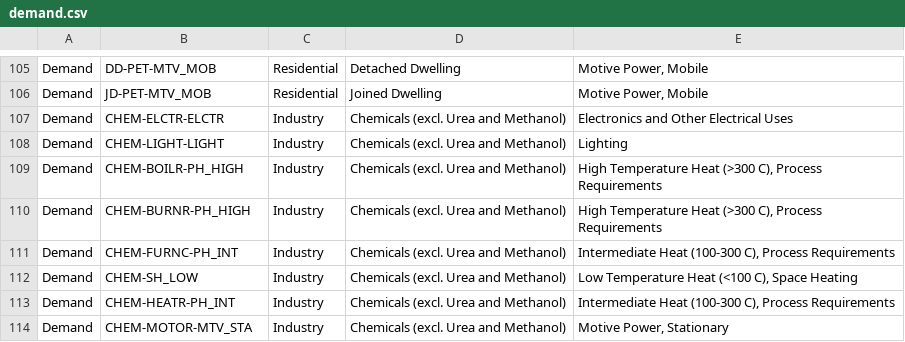
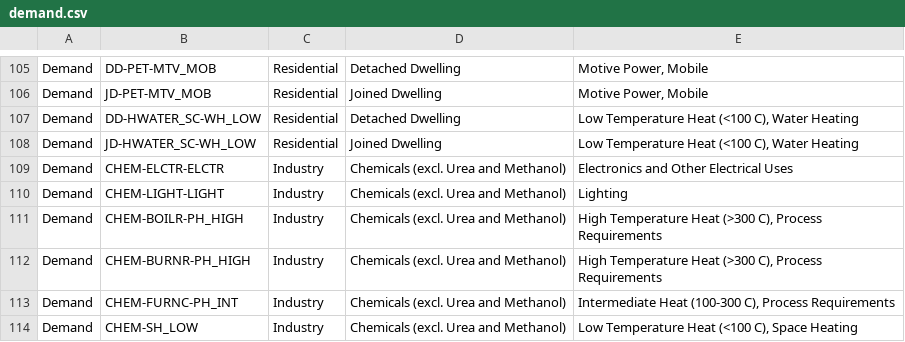
Before and after one commit to EECA-NZ/TIMES-NZ-Model-Files, a CSV file: PREPARE-TIMES-NZ/docs/source/developer_guide/data/commodities/demand.csv, drawn as a sheet; only a part is shown, gaps mark what is left out; the shorter side is filled out with more unchanged rows.

```diff
--- a/PREPARE-TIMES-NZ/docs/source/developer_guide/data/commodities/demand.csv
+++ b/PREPARE-TIMES-NZ/docs/source/developer_guide/data/commodities/demand.csv
@@ -106,2 +106,4 @@ Demand,DD-PET-MTV_MOB,Residential,Detached Dwelling,"Motive Power, Mobile"
 Demand,JD-PET-MTV_MOB,Residential,Joined Dwelling,"Motive Power, Mobile"
+Demand,DD-HWATER_SC-WH_LOW,Residential,Detached Dwelling,"Low Temperature Heat (<100 C), Water Heating"
+Demand,JD-HWATER_SC-WH_LOW,Residential,Joined Dwelling,"Low Temperature Heat (<100 C), Water Heating"
 Demand,CHEM-ELCTR-ELCTR,Industry,Chemicals (excl. Urea and Methanol),Electronics and Other Electrical Uses
```
Also changed, not shown: PREPARE-TIMES-NZ/docs/source/developer_guide/data/commodities/commodity_sets_and_units.csv, PREPARE-TIMES-NZ/docs/source/developer_guide/data/processes/demand.csv, 4 other files.
